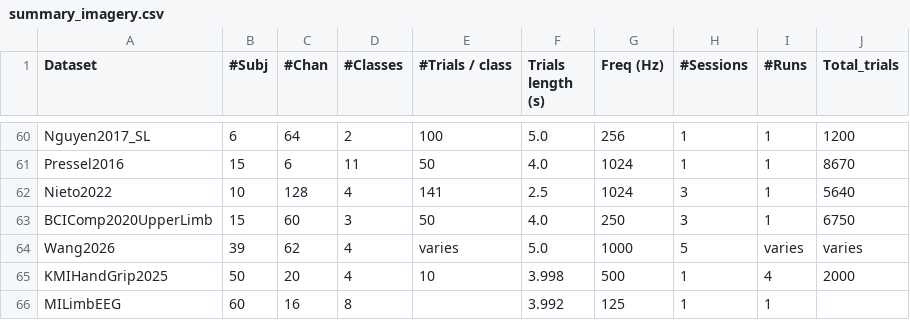
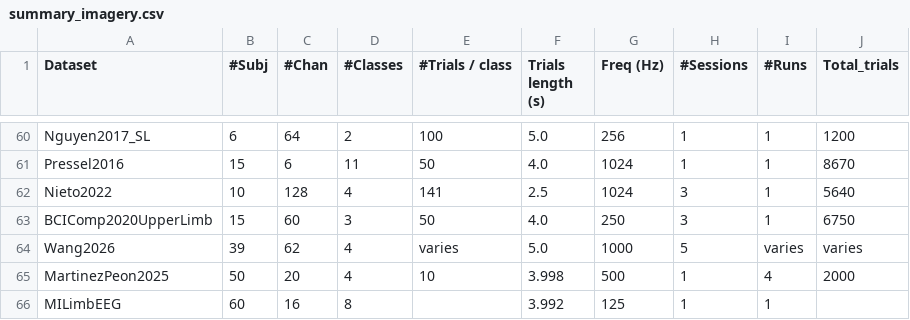
Before and after one commit to NeuroTechX/moabb, a CSV file: moabb/datasets/summary_imagery.csv, drawn as a sheet; only a part is shown, gaps mark what is left out.

Commit message:
refactor(KMIHandGrip2025): rename to MartinezPeon2025 (naming rule)
The Mendeley record 10.17632/msgzn862ns.1 ('EEG signals of KMI levels of the
right and left hands', creators Martinez Peon, Dulce Citlalli; Perez Espinoza,
Marcos; issued 2025-12-12) gives the dataset no official name and links no
paper, so rule 2 applies: first-author compound surname + record year.
Also aligns metadata with the record description: reference unset (A2 is one
of the 20 recorded columns; the record states no reference), sampling rate
marked as inferred, all-right-handed cohort, protocol wording, level-list
discrepancy documented.
Evidence: ~/Projects/moabb/.paper-audit/reports/mi-clinical/KMIHandGrip2025/report.md

```diff
--- a/moabb/datasets/summary_imagery.csv
+++ b/moabb/datasets/summary_imagery.csv
@@ -64,3 +64,3 @@ BCIComp2020UpperLimb,15,60,3,50,4.0,250,3,1,6750
 Wang2026,39,62,4,varies,5.0,1000,5,varies,varies
-KMIHandGrip2025,50,20,4,10,3.998,500,1,4,2000
+MartinezPeon2025,50,20,4,10,3.998,500,1,4,2000
 MILimbEEG,60,16,8,,3.992,125,1,1,
```
Also changed, not shown: 6 other files.
